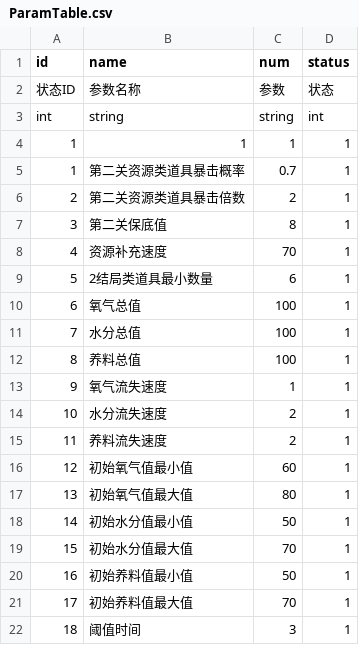
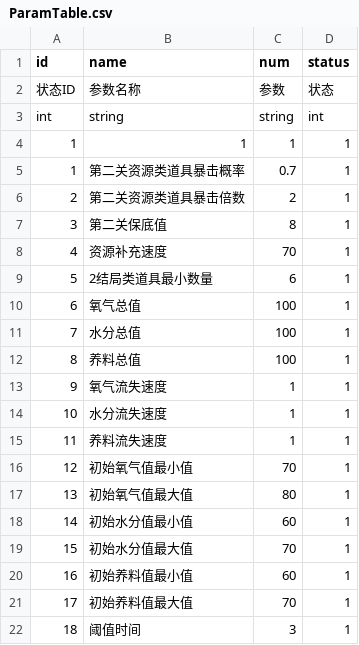
Before and after one commit to cnImpulse/GGJ2023, a CSV file: 项目/GBTGame/Assets/CSVFile/Json/ParamTable.csv, drawn as a sheet.

```diff
--- a/项目/GBTGame/Assets/CSVFile/Json/ParamTable.csv
+++ b/项目/GBTGame/Assets/CSVFile/Json/ParamTable.csv
@@ -13,9 +13,9 @@ int,string,string,int
 9,氧气流失速度,1,1
-10,水分流失速度,2,1
-11,养料流失速度,2,1
-12,初始氧气值最小值,60,1
+10,水分流失速度,1,1
+11,养料流失速度,1,1
+12,初始氧气值最小值,70,1
 13,初始氧气值最大值,80,1
-14,初始水分值最小值,50,1
+14,初始水分值最小值,60,1
 15,初始水分值最大值,70,1
-16,初始养料值最小值,50,1
+16,初始养料值最小值,60,1
 17,初始养料值最大值,70,1
```
Also changed, not shown: 项目/GBTGame/Assets/CSVFile/Json/LevelTable.csv, 10 other files.
